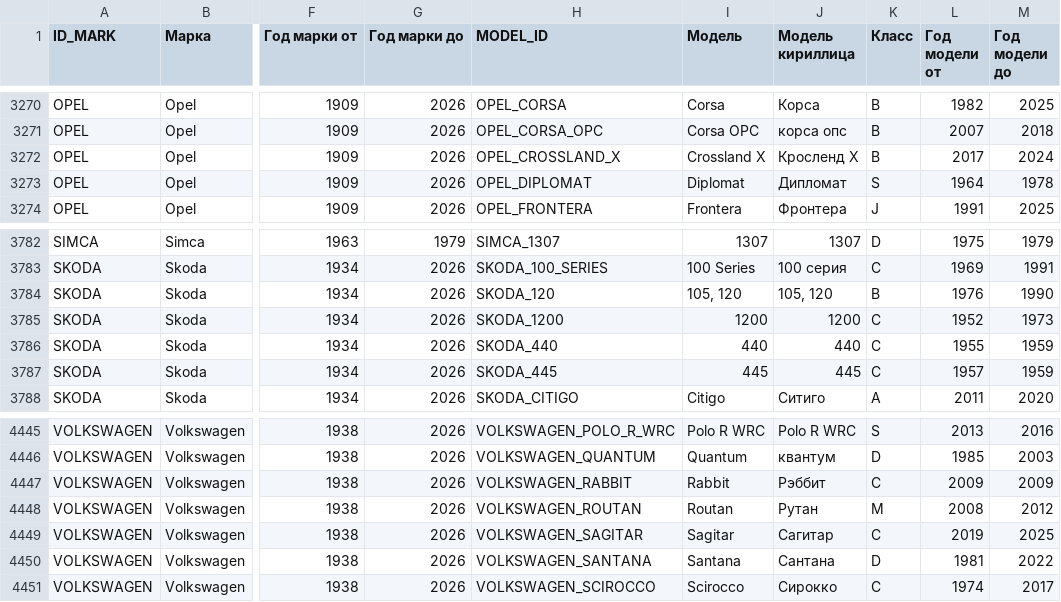
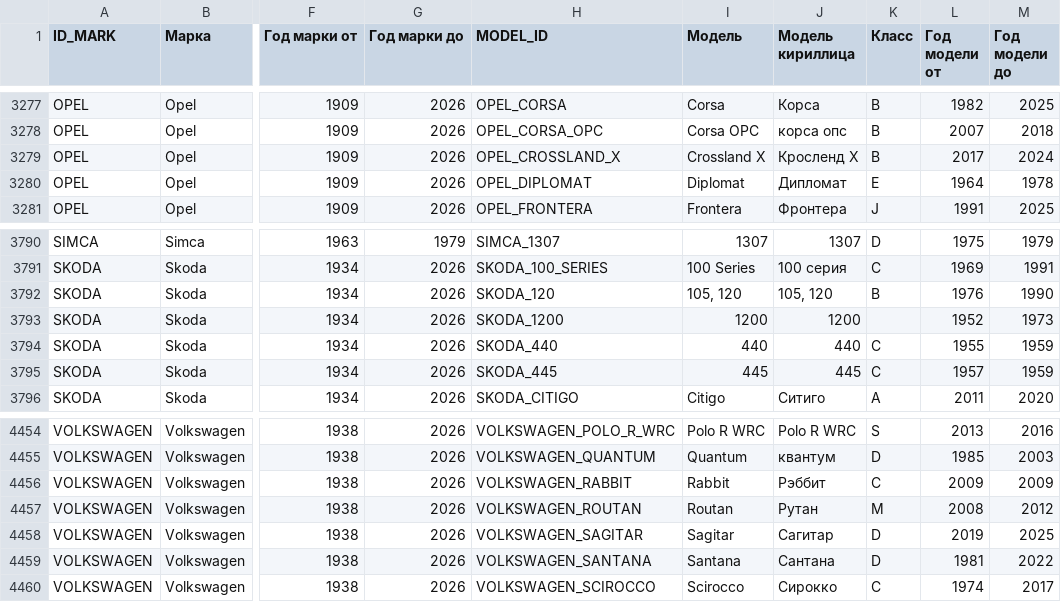
Before and after one commit to blanzh/carsBase, a CSV file: cars.csv, drawn as a sheet; only a part is shown, gaps mark what is left out; addresses are those after the commit; the diff covers the shown part only; the diff names each change by its address in the sheet, - before the commit and + after, or states it on an @@ line.

```diff
--- a/cars.csv
+++ b/cars.csv
-K3280 (Класс): S
+K3280 (Класс): E
-K3793 (Класс): C
+K3793 (Класс): (empty)
-K4458 (Класс): C
+K4458 (Класс): D
```
Also changed, not shown: 9 added rows and 1 edited cell elsewhere in this file, 1 other file.
